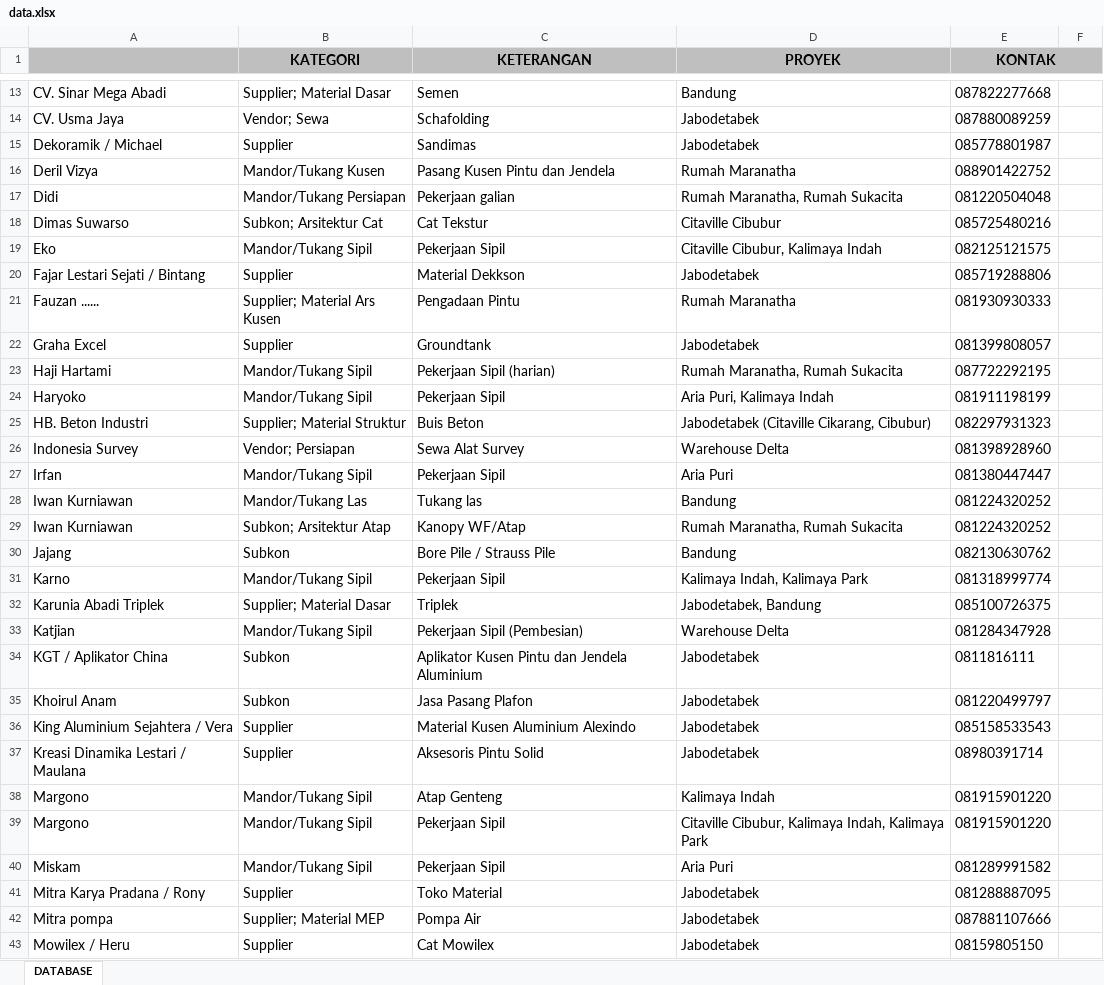
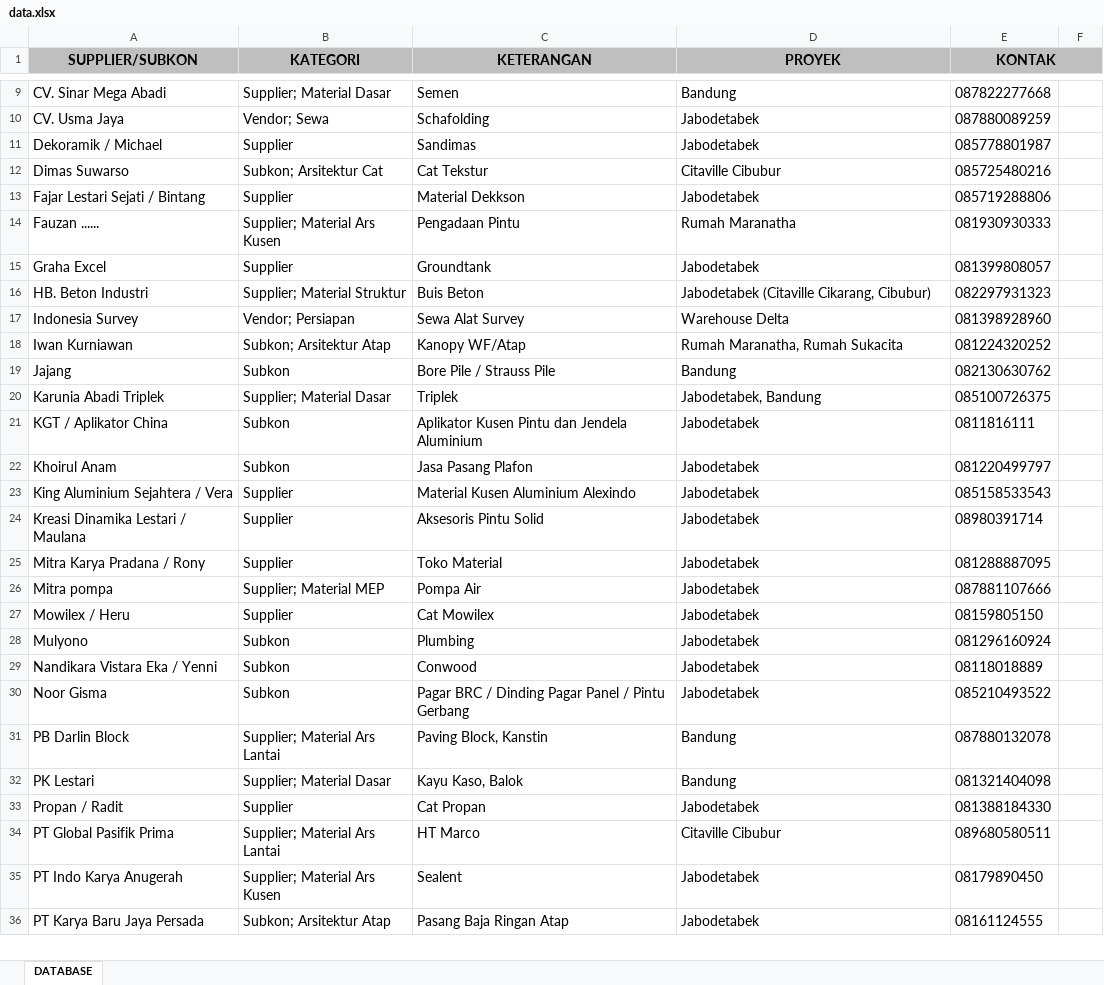
Before and after one commit to hanafi0508/SPKSOLIDES, an Excel workbook: data.xlsx, sheet DATABASE, drawn as a sheet; only a part is shown, gaps mark what is left out; the shorter side is filled out with more unchanged rows; values as stored, in another font and other column widths than the file's, no borders; the diff covers the shown part only; the diff names each change by its address in the sheet, - before the commit and + after, or states it on an @@ line.

Commit message:
revisi data supplier

```diff
--- a/data.xlsx (sheet DATABASE)
+++ b/data.xlsx (sheet DATABASE)
-A1: (empty)
+A1: SUPPLIER/SUBKON
-row 16: Deril Vizya | Mandor/Tukang Kusen | Pasang Kusen Pintu dan Jendela | Rumah Maranatha | 088901422752
-row 17: Didi | Mandor/Tukang Persiapan | Pekerjaan galian | Rumah Maranatha, Rumah Sukacita | 081220504048
-row 19: Eko | Mandor/Tukang Sipil | Pekerjaan Sipil | Citaville Cibubur, Kalimaya Indah | 082125121575
-row 23: Haji Hartami | Mandor/Tukang Sipil | Pekerjaan Sipil (harian) | Rumah Maranatha, Rumah Sukacita | 087722292195
-row 24: Haryoko | Mandor/Tukang Sipil | Pekerjaan Sipil | Aria Puri, Kalimaya Indah | 081911198199
-row 27: Irfan | Mandor/Tukang Sipil | Pekerjaan Sipil | Aria Puri | 081380447447
-row 28: Iwan Kurniawan | Mandor/Tukang Las | Tukang las | Bandung | 081224320252
-row 31: Karno | Mandor/Tukang Sipil | Pekerjaan Sipil | Kalimaya Indah, Kalimaya Park | 081318999774
-row 33: Katjian | Mandor/Tukang Sipil | Pekerjaan Sipil (Pembesian) | Warehouse Delta | 081284347928
-row 38: Margono | Mandor/Tukang Sipil | Atap Genteng | Kalimaya Indah | 081915901220
-row 39: Margono | Mandor/Tukang Sipil | Pekerjaan Sipil | Citaville Cibubur, Kalimaya Indah, Kalimaya Park | 081915901220
-row 40: Miskam | Mandor/Tukang Sipil | Pekerjaan Sipil | Aria Puri | 081289991582
```
Also changed, not shown: 19 removed rows elsewhere in this sheet.
